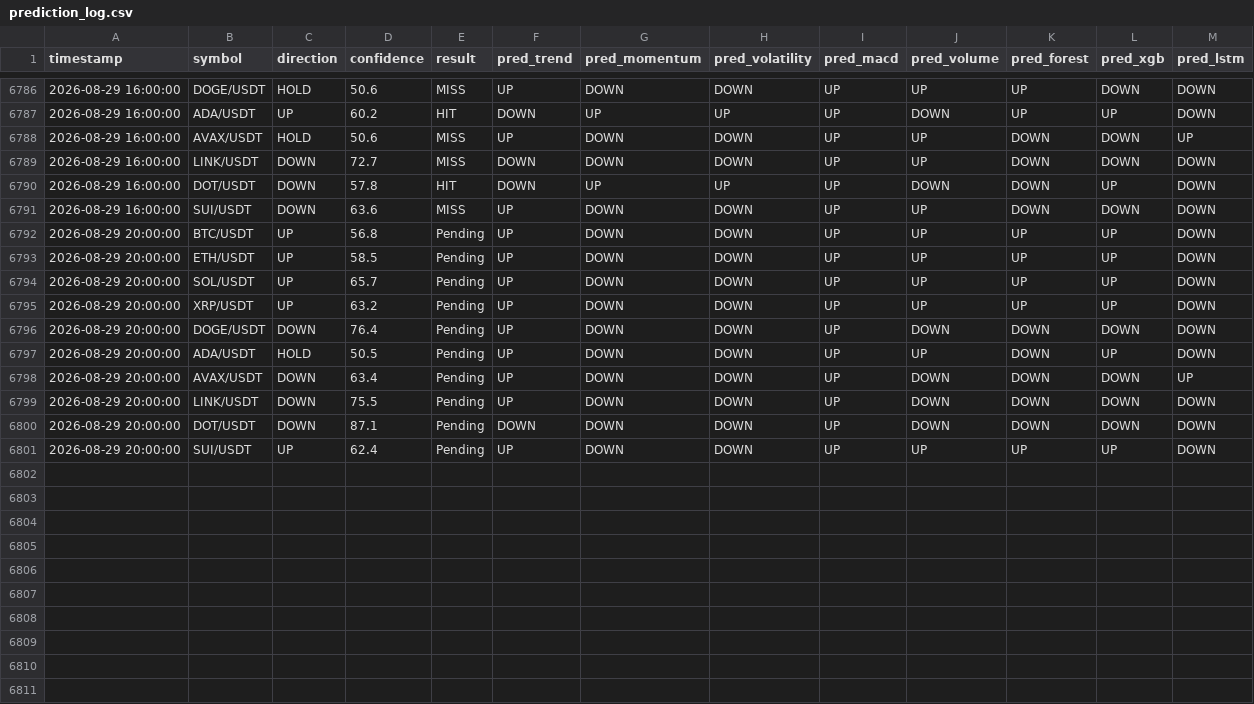
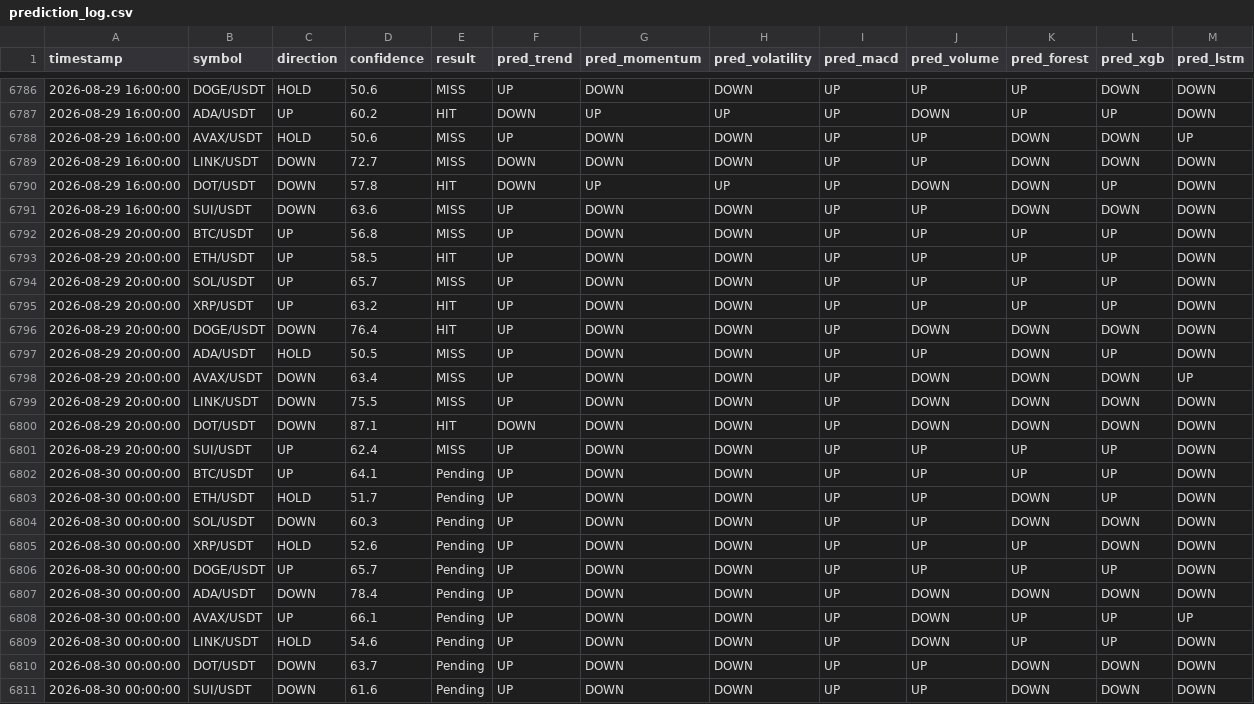
Before and after one commit to Jason12jpg/crypto, a CSV file: data/prediction_log.csv, drawn as a sheet; only a part is shown, gaps mark what is left out.

```diff
--- a/data/prediction_log.csv
+++ b/data/prediction_log.csv
@@ -6791,11 +6791,21 @@ timestamp,symbol,direction,confidence,result,pred_trend,pred_momentum,pred_volat
 2026-08-29 16:00:00,SUI/USDT,DOWN,63.6,MISS,UP,DOWN,DOWN,UP,UP,DOWN,DOWN,DOWN
-2026-08-29 20:00:00,BTC/USDT,UP,56.8,Pending,UP,DOWN,DOWN,UP,UP,UP,UP,DOWN
-2026-08-29 20:00:00,ETH/USDT,UP,58.5,Pending,UP,DOWN,DOWN,UP,UP,UP,UP,DOWN
-2026-08-29 20:00:00,SOL/USDT,UP,65.7,Pending,UP,DOWN,DOWN,UP,UP,UP,UP,DOWN
-2026-08-29 20:00:00,XRP/USDT,UP,63.2,Pending,UP,DOWN,DOWN,UP,UP,UP,UP,DOWN
-2026-08-29 20:00:00,DOGE/USDT,DOWN,76.4,Pending,UP,DOWN,DOWN,UP,DOWN,DOWN,DOWN,DOWN
-2026-08-29 20:00:00,ADA/USDT,HOLD,50.5,Pending,UP,DOWN,DOWN,UP,UP,DOWN,UP,DOWN
-2026-08-29 20:00:00,AVAX/USDT,DOWN,63.4,Pending,UP,DOWN,DOWN,UP,DOWN,DOWN,DOWN,UP
-2026-08-29 20:00:00,LINK/USDT,DOWN,75.5,Pending,UP,DOWN,DOWN,UP,DOWN,DOWN,DOWN,DOWN
-2026-08-29 20:00:00,DOT/USDT,DOWN,87.1,Pending,DOWN,DOWN,DOWN,UP,DOWN,DOWN,DOWN,DOWN
-2026-08-29 20:00:00,SUI/USDT,UP,62.4,Pending,UP,DOWN,DOWN,UP,UP,UP,UP,DOWN
+2026-08-29 20:00:00,BTC/USDT,UP,56.8,MISS,UP,DOWN,DOWN,UP,UP,UP,UP,DOWN
+2026-08-29 20:00:00,ETH/USDT,UP,58.5,HIT,UP,DOWN,DOWN,UP,UP,UP,UP,DOWN
+2026-08-29 20:00:00,SOL/USDT,UP,65.7,MISS,UP,DOWN,DOWN,UP,UP,UP,UP,DOWN
+2026-08-29 20:00:00,XRP/USDT,UP,63.2,HIT,UP,DOWN,DOWN,UP,UP,UP,UP,DOWN
+2026-08-29 20:00:00,DOGE/USDT,DOWN,76.4,HIT,UP,DOWN,DOWN,UP,DOWN,DOWN,DOWN,DOWN
+2026-08-29 20:00:00,ADA/USDT,HOLD,50.5,MISS,UP,DOWN,DOWN,UP,UP,DOWN,UP,DOWN
+2026-08-29 20:00:00,AVAX/USDT,DOWN,63.4,MISS,UP,DOWN,DOWN,UP,DOWN,DOWN,DOWN,UP
+2026-08-29 20:00:00,LINK/USDT,DOWN,75.5,MISS,UP,DOWN,DOWN,UP,DOWN,DOWN,DOWN,DOWN
+2026-08-29 20:00:00,DOT/USDT,DOWN,87.1,HIT,DOWN,DOWN,DOWN,UP,DOWN,DOWN,DOWN,DOWN
+2026-08-29 20:00:00,SUI/USDT,UP,62.4,MISS,UP,DOWN,DOWN,UP,UP,UP,UP,DOWN
+2026-08-30 00:00:00,BTC/USDT,UP,64.1,Pending,UP,DOWN,DOWN,UP,UP,UP,UP,DOWN
+2026-08-30 00:00:00,ETH/USDT,HOLD,51.7,Pending,UP,DOWN,DOWN,UP,UP,DOWN,UP,DOWN
+2026-08-30 00:00:00,SOL/USDT,DOWN,60.3,Pending,UP,DOWN,DOWN,UP,UP,DOWN,DOWN,DOWN
+2026-08-30 00:00:00,XRP/USDT,HOLD,52.6,Pending,UP,DOWN,DOWN,UP,UP,UP,DOWN,DOWN
+2026-08-30 00:00:00,DOGE/USDT,UP,65.7,Pending,UP,DOWN,DOWN,UP,UP,UP,UP,DOWN
+2026-08-30 00:00:00,ADA/USDT,DOWN,78.4,Pending,UP,DOWN,DOWN,UP,DOWN,DOWN,DOWN,DOWN
+2026-08-30 00:00:00,AVAX/USDT,UP,66.1,Pending,UP,DOWN,DOWN,UP,DOWN,UP,UP,UP
+2026-08-30 00:00:00,LINK/USDT,HOLD,54.6,Pending,UP,DOWN,DOWN,UP,DOWN,UP,UP,DOWN
+2026-08-30 00:00:00,DOT/USDT,DOWN,63.7,Pending,UP,DOWN,DOWN,UP,UP,DOWN,DOWN,DOWN
+2026-08-30 00:00:00,SUI/USDT,DOWN,61.6,Pending,UP,DOWN,DOWN,UP,UP,DOWN,DOWN,DOWN
```
Also changed, not shown: data/model_weights.csv, 1 other file.
